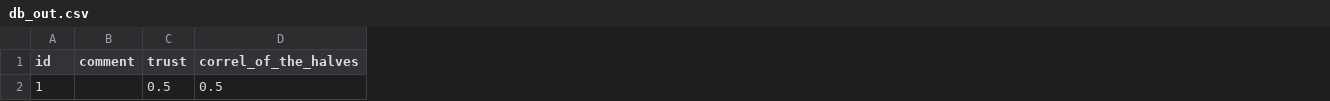
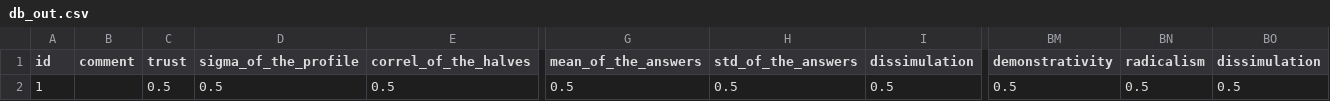
Before and after one commit to kiwi0fruit/jats-semi-supervised-pytorch, a CSV file: socionics_db/SOLTI_160__2016_03_20__N6406/db_out.csv, drawn as a sheet; only a part is shown, gaps mark what is left out; the diff names each change by its address in the sheet, - before the commit and + after, or states it on an @@ line.

```diff
--- a/socionics_db/SOLTI_160__2016_03_20__N6406/db_out.csv
+++ b/socionics_db/SOLTI_160__2016_03_20__N6406/db_out.csv
+column D (sigma_of_the_profile), row 2: 0.5
+column G (mean_of_the_answers), row 2: 0.5
+column H (std_of_the_answers), row 2: 0.5
+column I (dissimulation), row 2: 0.5
+column BM (demonstrativity), row 2: 0.5
+column BN (radicalism), row 2: 0.5
+column BO (dissimulation), row 2: 0.5
```
Also changed, not shown: socionics_db/BOLTI_434__2017_08_18__N3197/db_out.csv.
